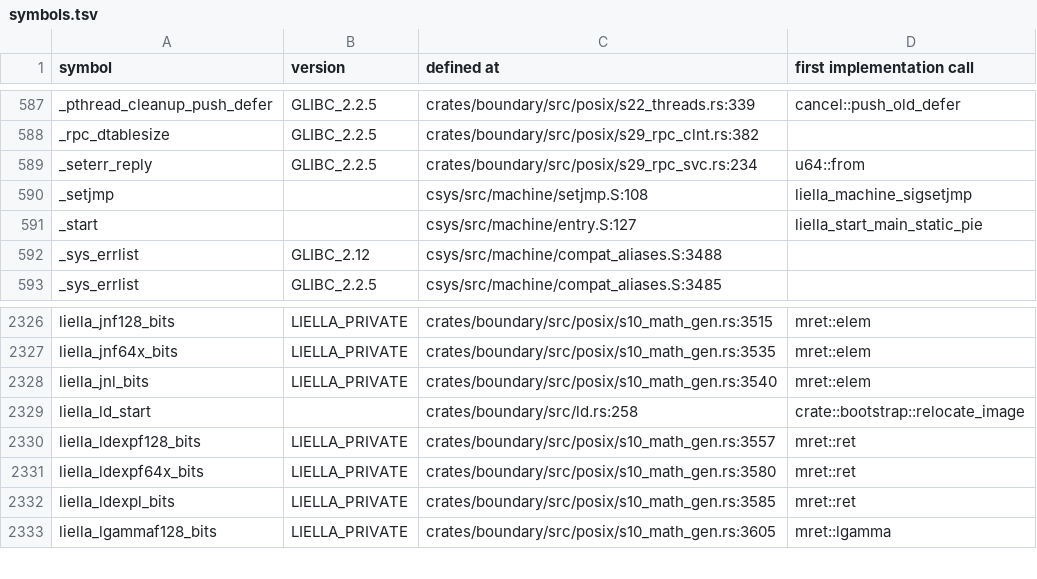
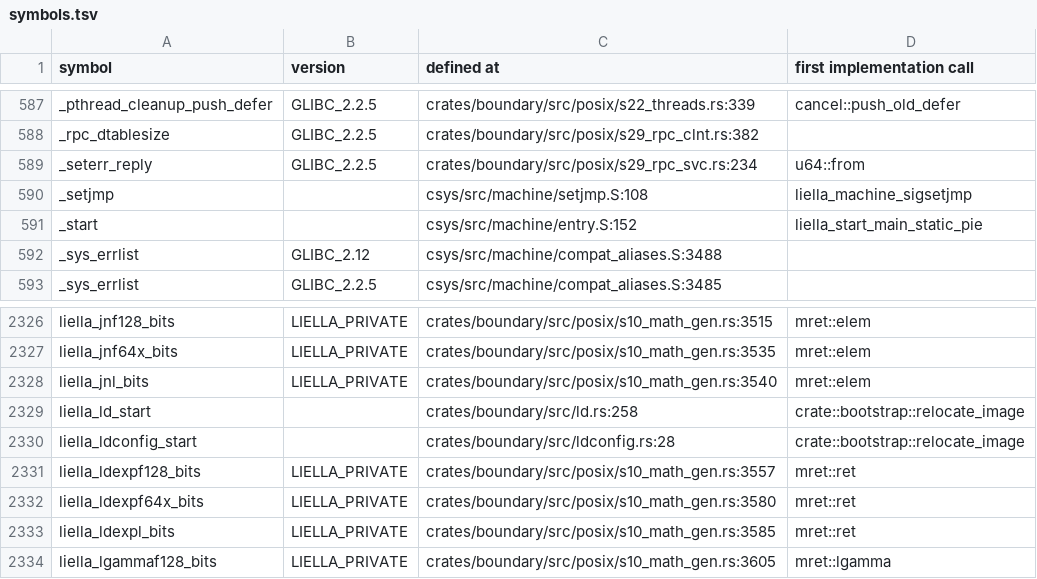
Before and after one commit to duskglow/libniji, a TSV file: docs/codemap/symbols.tsv, drawn as a sheet; only a part is shown, gaps mark what is left out.

Commit message:
Regenerate train-owned views
Views of records/ and crates/math/KERNELS.md are train-owned (RECORDS, design/records.md section 4): branches never commit them, so the train runs cargo xtask records-gen --in-place && cargo xtask kernel-index --in-place && cargo xtask codemap --in-place after composing and gates the result with LIELLA_TRAIN=1.

Files: docs/codemap/README.md, docs/codemap/symbols.tsv, plan/07-decisions/s31-utilities.md.
CI train 737: UTIL-LDCONFIG-6.

```diff
--- a/docs/codemap/symbols.tsv
+++ b/docs/codemap/symbols.tsv
@@ -590,3 +590,3 @@ _seterr_reply	GLIBC_2.2.5	crates/boundary/src/posix/s29_rpc_svc.rs:234	u64::from
 _setjmp		csys/src/machine/setjmp.S:108	liella_machine_sigsetjmp
-_start		csys/src/machine/entry.S:127	liella_start_main_static_pie
+_start		csys/src/machine/entry.S:152	liella_start_main_static_pie
 _sys_errlist	GLIBC_2.12	csys/src/machine/compat_aliases.S:3488	
@@ -2329,2 +2329,3 @@ liella_jnl_bits	LIELLA_PRIVATE	crates/boundary/src/posix/s10_math_gen.rs:3540	mr
 liella_ld_start		crates/boundary/src/ld.rs:258	crate::bootstrap::relocate_image
+liella_ldconfig_start		crates/boundary/src/ldconfig.rs:28	crate::bootstrap::relocate_image
 liella_ldexpf128_bits	LIELLA_PRIVATE	crates/boundary/src/posix/s10_math_gen.rs:3557	mret::ret
```
Also changed, not shown: 2 other files.
